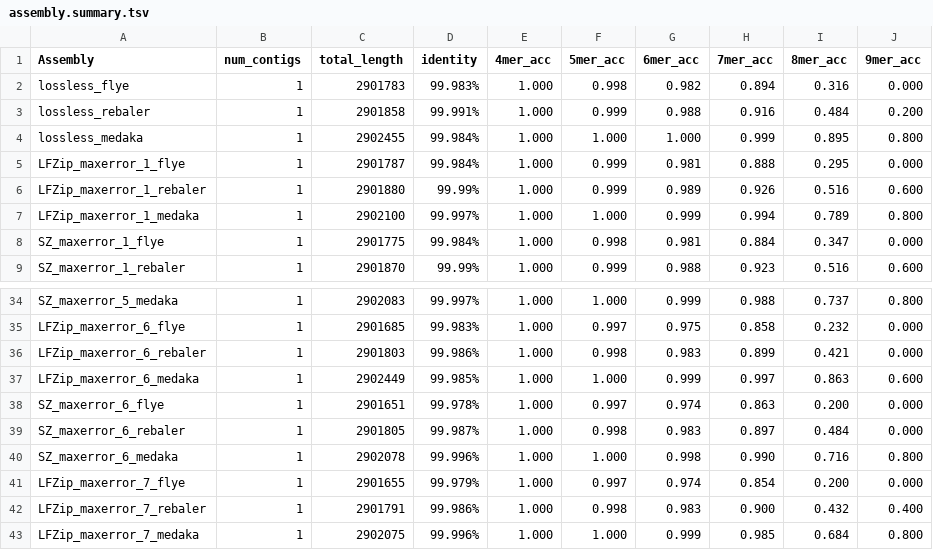
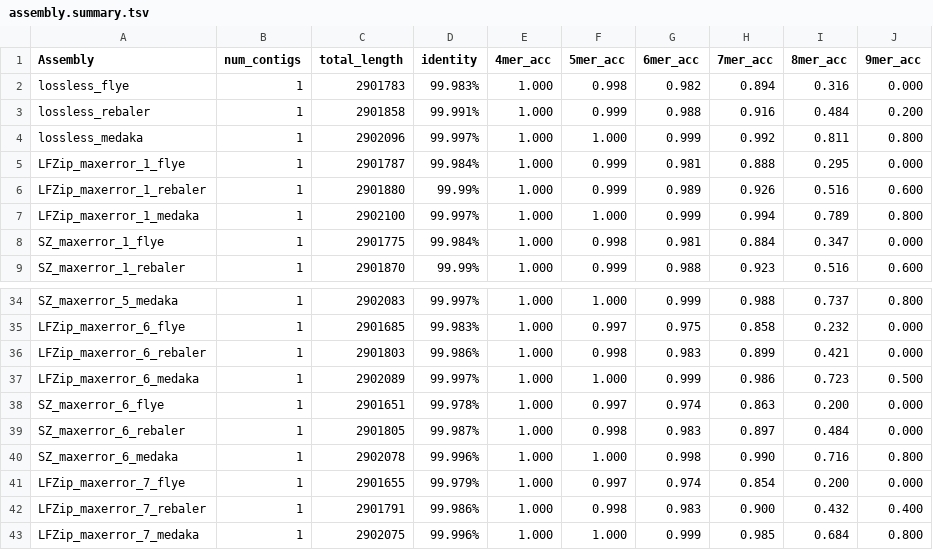
Before and after one commit to shubhamchandak94/lossy_compression_evaluation, a TSV file: data/Staphylococcus_aureus_CAS38_02/guppy_hac/assembly.summary.tsv, drawn as a sheet; only a part is shown, gaps mark what is left out.

```diff
--- a/data/Staphylococcus_aureus_CAS38_02/guppy_hac/assembly.summary.tsv
+++ b/data/Staphylococcus_aureus_CAS38_02/guppy_hac/assembly.summary.tsv
@@ -3,3 +3,3 @@ lossless_flye	1	2901783	99.983%	1.000	0.998	0.982	0.894	0.316	0.000
 lossless_rebaler	1	2901858	99.991%	1.000	0.999	0.988	0.916	0.484	0.200
-lossless_medaka	1	2902455	99.984%	1.000	1.000	1.000	0.999	0.895	0.800
+lossless_medaka	1	2902096	99.997%	1.000	1.000	0.999	0.992	0.811	0.800
 LFZip_maxerror_1_flye	1	2901787	99.984%	1.000	0.999	0.981	0.888	0.295	0.000
@@ -36,3 +36,3 @@ LFZip_maxerror_6_flye	1	2901685	99.983%	1.000	0.997	0.975	0.858	0.232	0.000
 LFZip_maxerror_6_rebaler	1	2901803	99.986%	1.000	0.998	0.983	0.899	0.421	0.000
-LFZip_maxerror_6_medaka	1	2902449	99.985%	1.000	1.000	0.999	0.997	0.863	0.600
+LFZip_maxerror_6_medaka	1	2902089	99.997%	1.000	1.000	0.999	0.986	0.723	0.500
 SZ_maxerror_6_flye	1	2901651	99.978%	1.000	0.997	0.974	0.863	0.200	0.000
```
Also changed, not shown: data/Klebsiella_pneumoniae_INF032/guppy_hac/assembly.summary.tsv, data/Klebsiella_pneumoniae_INF032/guppy_hac/assembly_subsampled_2.summary.tsv, 7 other files.
